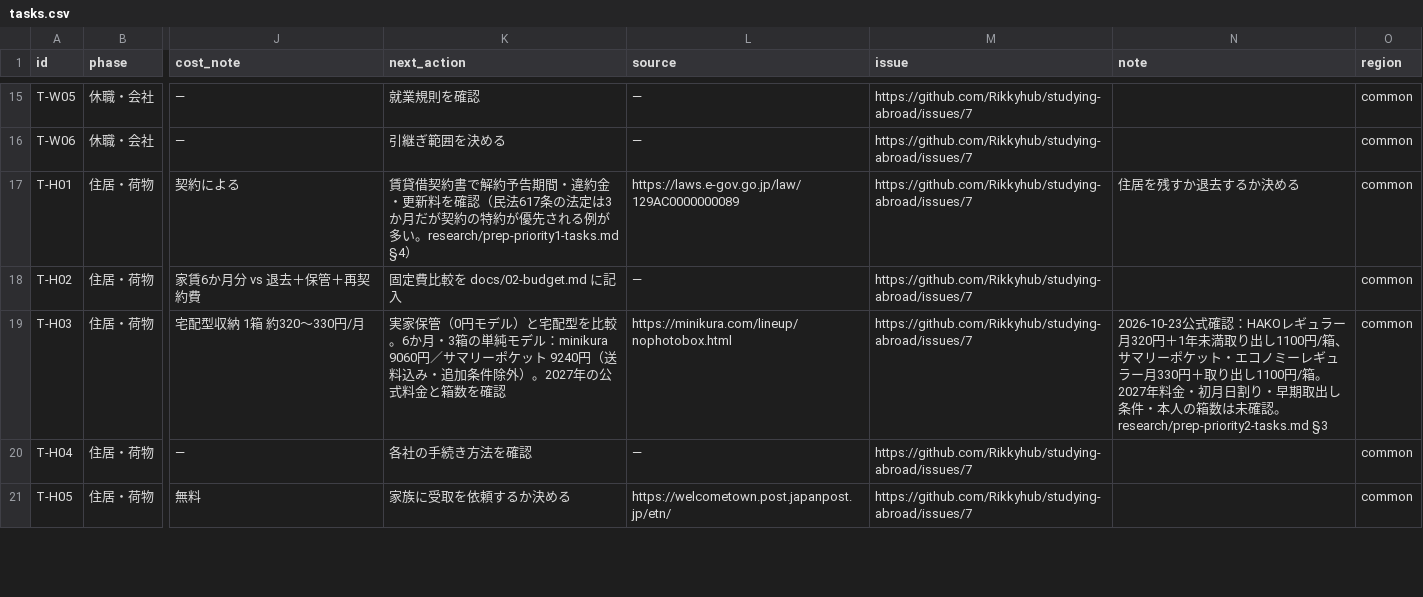
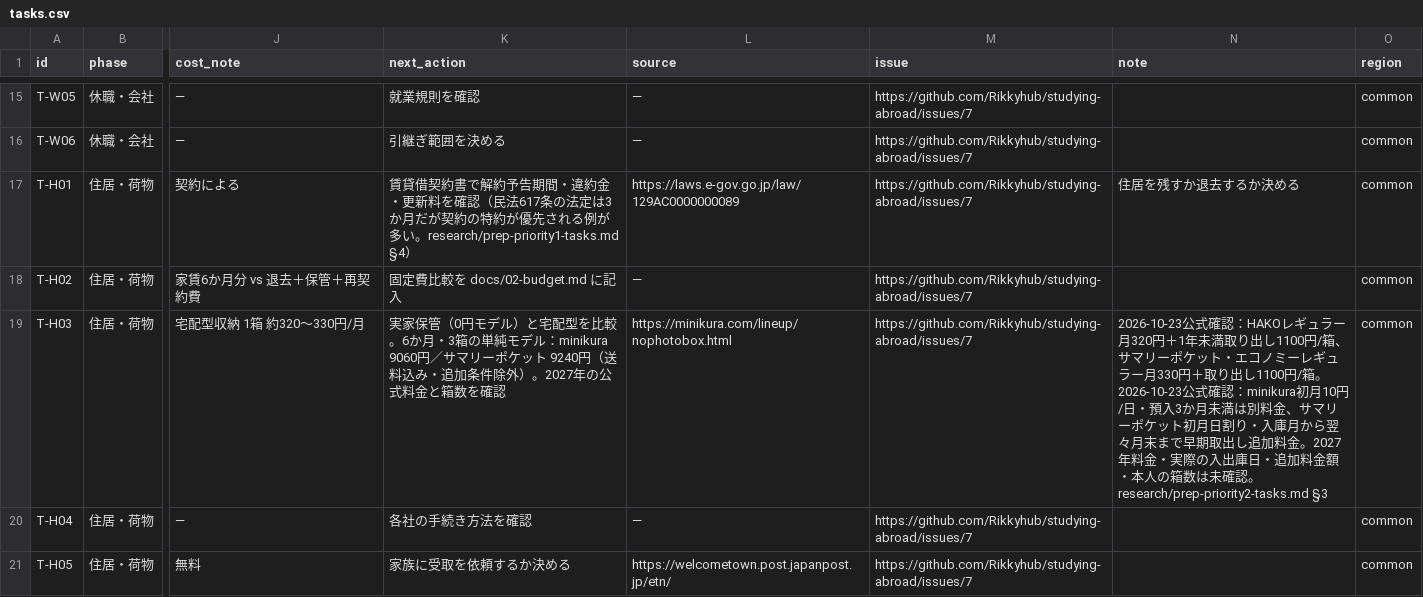
Before and after one commit to Rikkyhub/studying-abroad, a CSV file: data/tasks.csv, drawn as a sheet; only a part is shown, gaps mark what is left out; the diff names each change by its address in the sheet, - before the commit and + after, or states it on an @@ line.

Commit message:
data: distinguish verified early-withdrawal rules from unknown individual storage costs

```diff
--- a/data/tasks.csv
+++ b/data/tasks.csv
-N19 (note): …円/箱。2027年料金・初月日割り・早期取出し条件・本人の…
+N19 (note): …円/箱。2026-10-23公式確認：minikura初月10円/日・預入3か月未満は別料金、サマリーポケット初月日割り・入庫月から翌々月末まで早期取出し追加料金。2027年料金・実際の入出庫日・追加料金額・本人の…
```
